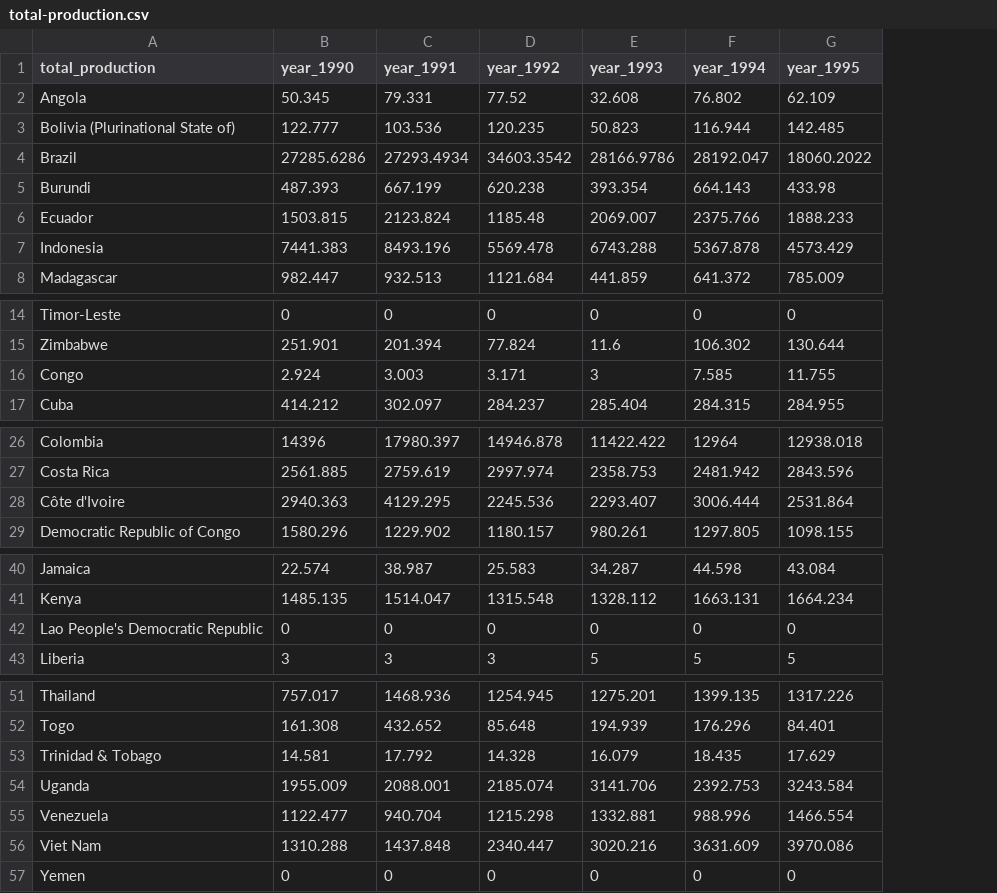
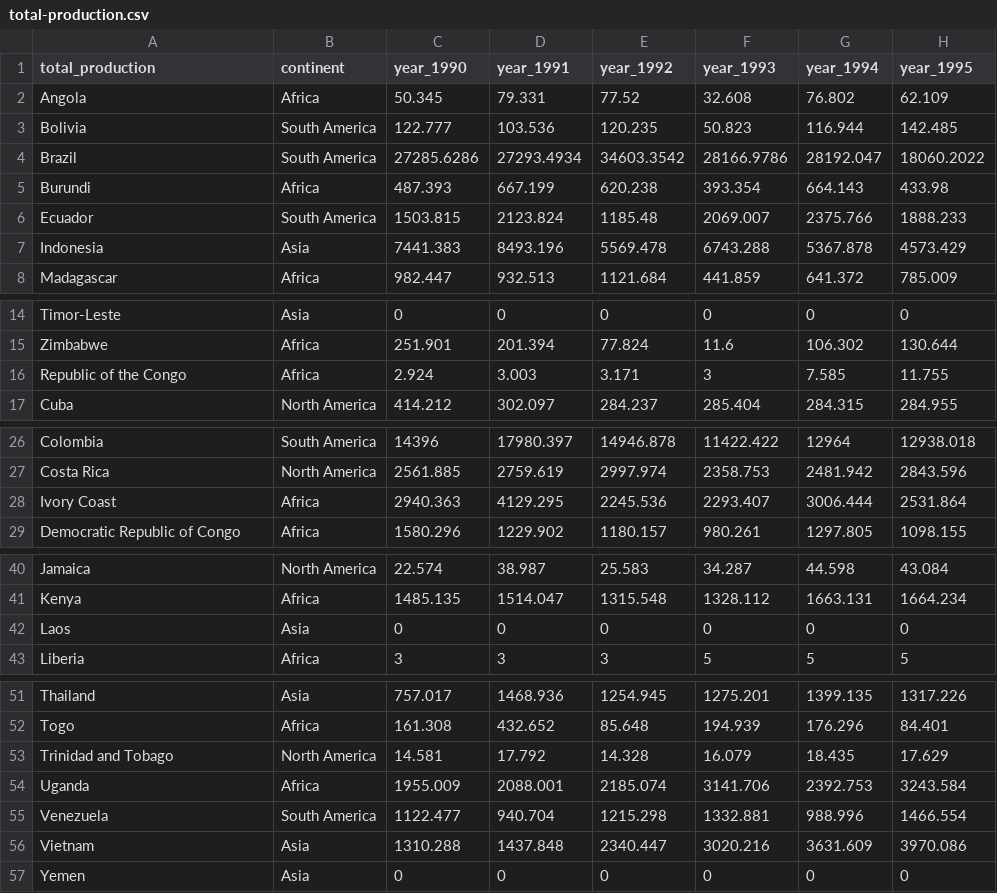
Before and after one commit to britneywwc/FIT3179_A2, a CSV file: coffee/total-production.csv, drawn as a sheet; only a part is shown, gaps mark what is left out; the diff names each change by its address in the sheet, - before the commit and + after, or states it on an @@ line.

Commit message:
Added continents to each country

```diff
--- a/coffee/total-production.csv
+++ b/coffee/total-production.csv
+column B (continent), rows 2-8: Africa | South America | South America | Africa | South America | Asia | Africa; rows 14-17: Asia | Africa | Africa | North America; rows 26-29: South America | North America | Africa | Africa; rows 40-43: North America | Africa | Asia | Africa; rows 51-57: Asia | Africa | North America | Africa | South America | Asia | Asia
-A3 (total_production): Bolivia (Plurinational State of)
+A3 (total_production): Bolivia
-A16 (total_production): Congo
+A16 (total_production): Republic of the Congo
-A28 (total_production): Côte d'Ivoire
+A28 (total_production): Ivory Coast
-A42 (total_production): Lao People's Democratic Republic
+A42 (total_production): Laos
-A53 (total_production): Trinidad & Tobago
+A53 (total_production): Trinidad and Tobago
-A56 (total_production): Viet Nam
+A56 (total_production): Vietnam
```
Also changed, not shown: 1 other file.
